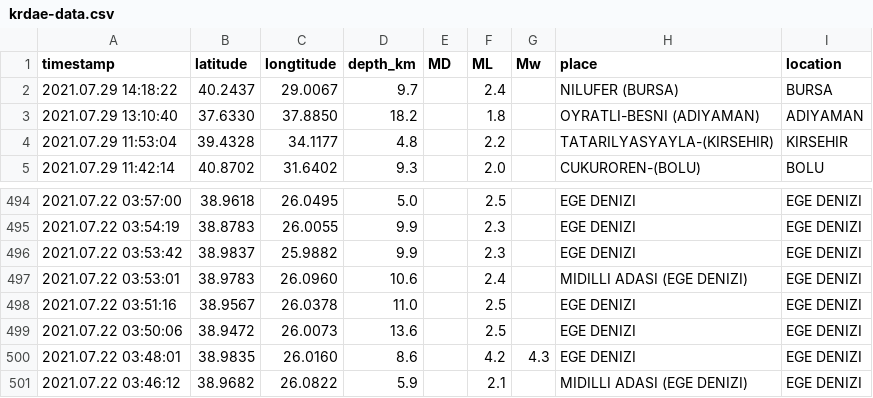
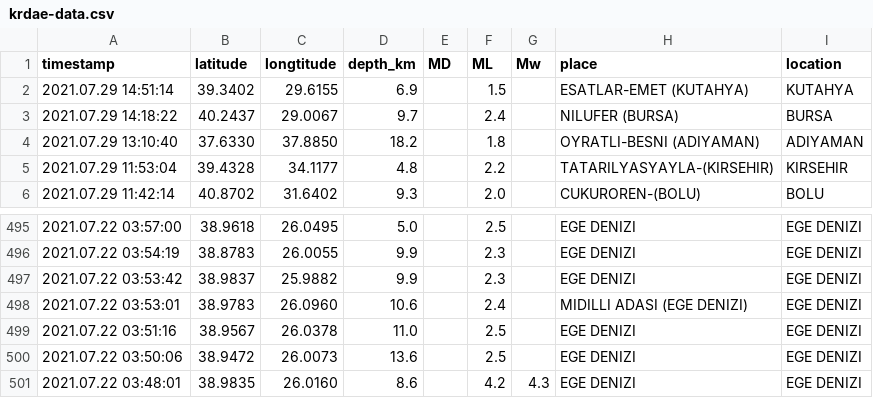
Before and after one commit to eozer/krdae-data, a CSV file: krdae-data.csv, drawn as a sheet; only a part is shown, gaps mark what is left out.

```diff
--- a/krdae-data.csv
+++ b/krdae-data.csv
@@ -1,2 +1,3 @@
 timestamp,latitude,longtitude,depth_km,MD,ML,Mw,place,location
+2021.07.29 14:51:14,39.3402,29.6155,6.9,,1.5,,ESATLAR-EMET (KUTAHYA),KUTAHYA
 2021.07.29 14:18:22,40.2437,29.0067,9.7,,2.4,,NILUFER (BURSA),BURSA
@@ -500,2 +501 @@ timestamp,latitude,longtitude,depth_km,MD,ML,Mw,place,location
 2021.07.22 03:48:01,38.9835,26.0160,8.6,,4.2,4.3,EGE DENIZI,EGE DENIZI
-2021.07.22 03:46:12,38.9682,26.0822,5.9,,2.1,,MIDILLI ADASI (EGE DENIZI),EGE DENIZI
```
Also changed, not shown: 1 other file.
